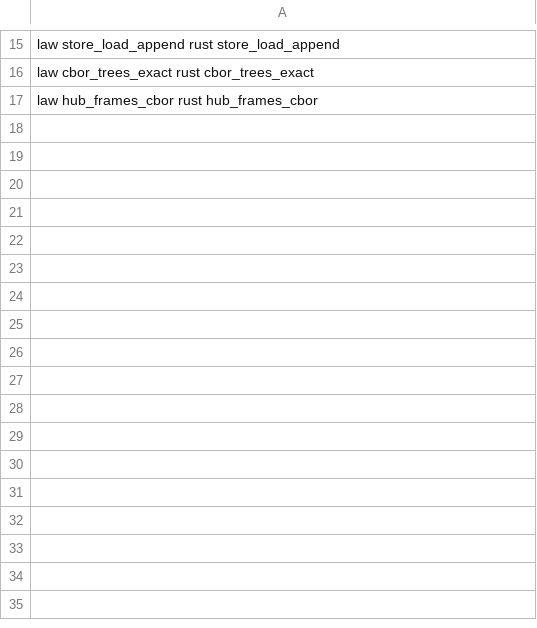
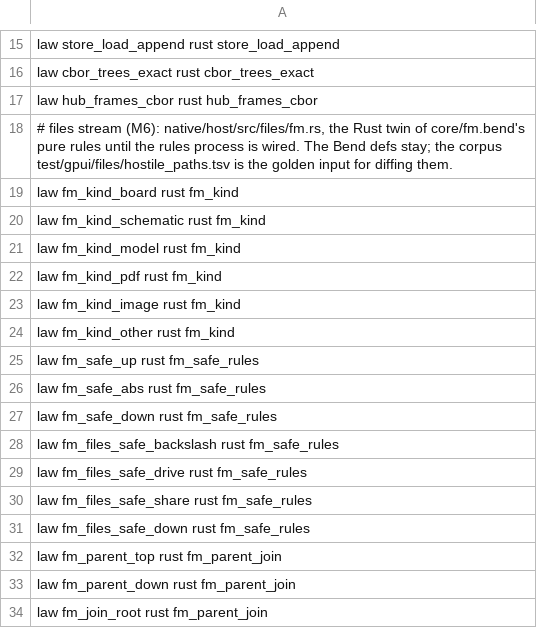
Before and after one commit to BackplaneWorks/Backplane, a TSV file: scripts/gpui/law-map.tsv, drawn as a sheet; only a part is shown, gaps mark what is left out; the diff names each change by its address in the sheet, - before the commit and + after, or states it on an @@ line.

Commit message:
files: Fm rules (safe, kind, containment), files.dir, /img preview send in Rust; hostile-path corpus; harness crate; law map for fm_*

```diff
--- a/scripts/gpui/law-map.tsv
+++ b/scripts/gpui/law-map.tsv
+row 18: # files stream (M6): native/host/src/files/fm.rs, the Rust twin of core/fm.bend's pure rules until the rules process is wired. The Bend defs stay; the corpus test/gpui/files/hostile_paths.tsv is the golden input for diffing them.
+row 19: law fm_kind_board rust fm_kind
+row 20: law fm_kind_schematic rust fm_kind
+row 21: law fm_kind_model rust fm_kind
+row 22: law fm_kind_pdf rust fm_kind
+row 23: law fm_kind_image rust fm_kind
+row 24: law fm_kind_other rust fm_kind
+row 25: law fm_safe_up rust fm_safe_rules
+row 26: law fm_safe_abs rust fm_safe_rules
+row 27: law fm_safe_down rust fm_safe_rules
+row 28: law fm_files_safe_backslash rust fm_safe_rules
+row 29: law fm_files_safe_drive rust fm_safe_rules
+row 30: law fm_files_safe_share rust fm_safe_rules
+row 31: law fm_files_safe_down rust fm_safe_rules
+row 32: law fm_parent_top rust fm_parent_join
+row 33: law fm_parent_down rust fm_parent_join
+row 34: law fm_join_root rust fm_parent_join
```
Also changed, not shown: 10 other files.
